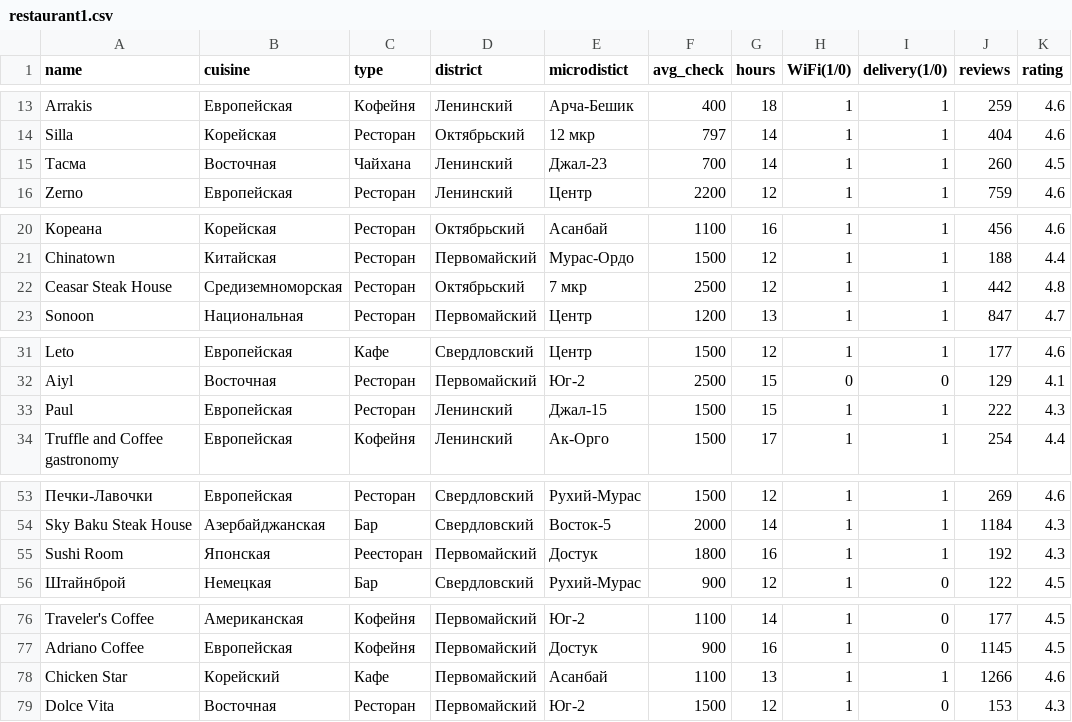
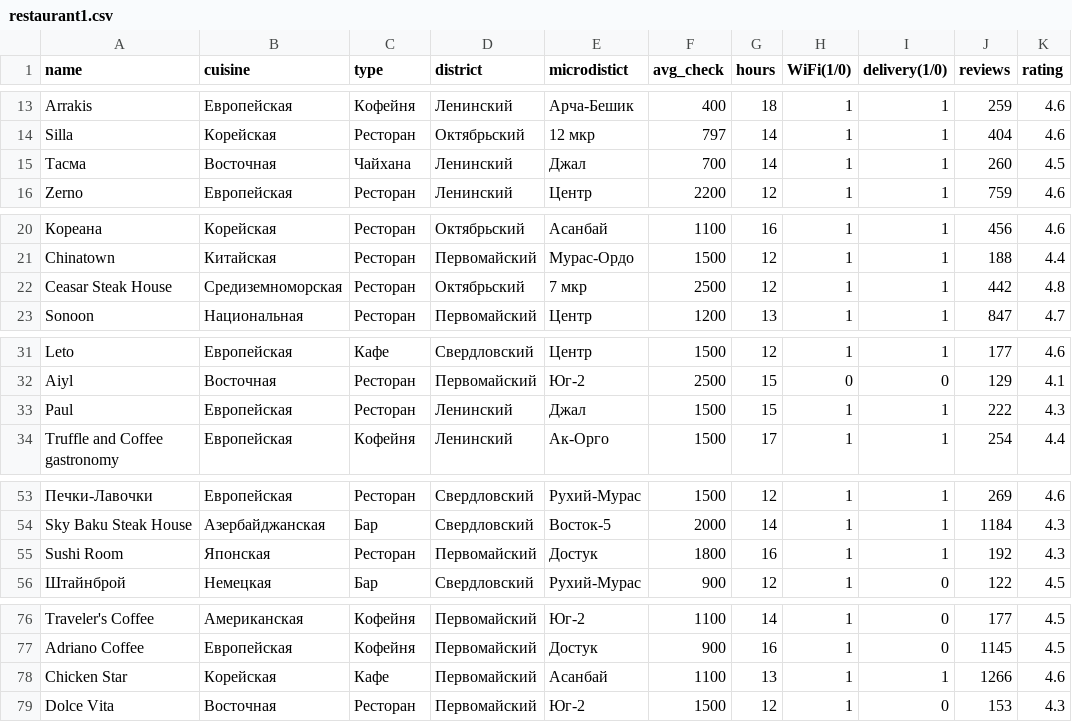
Before and after one commit to georgggi/fantastic-dollop, a CSV file: restaurant1.csv, drawn as a sheet; only a part is shown, gaps mark what is left out; the diff covers the shown part only; the diff names each change by its address in the sheet, - before the commit and + after, or states it on an @@ line.

```diff
--- a/restaurant1.csv
+++ b/restaurant1.csv
-E15 (microdistict): Джал-23
+E15 (microdistict): Джал
-B22 (cuisine): Cредиземноморская
+B22 (cuisine): Средиземноморская
-E33 (microdistict): Джал-15
+E33 (microdistict): Джал
-C55 (type): Реесторан
+C55 (type): Ресторан
-B78 (cuisine): Корейский
+B78 (cuisine): Корейская
```
Also changed, not shown: 4 edited cells elsewhere in this file, 1 other file.
